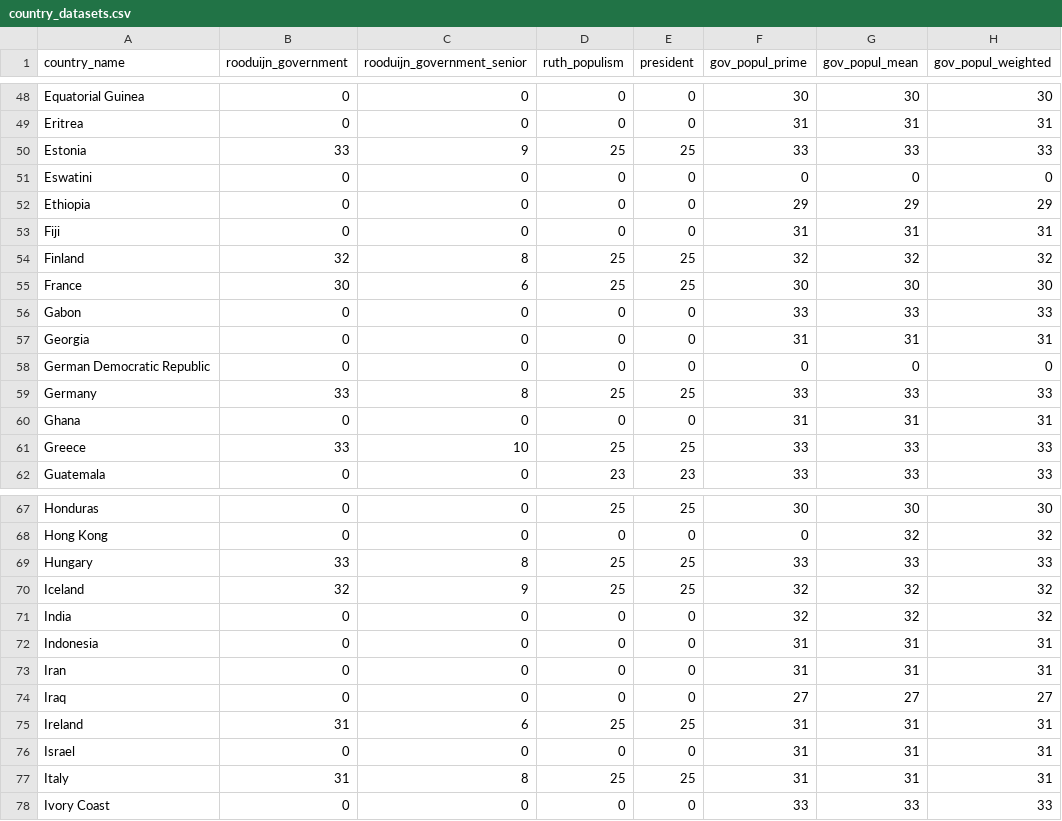
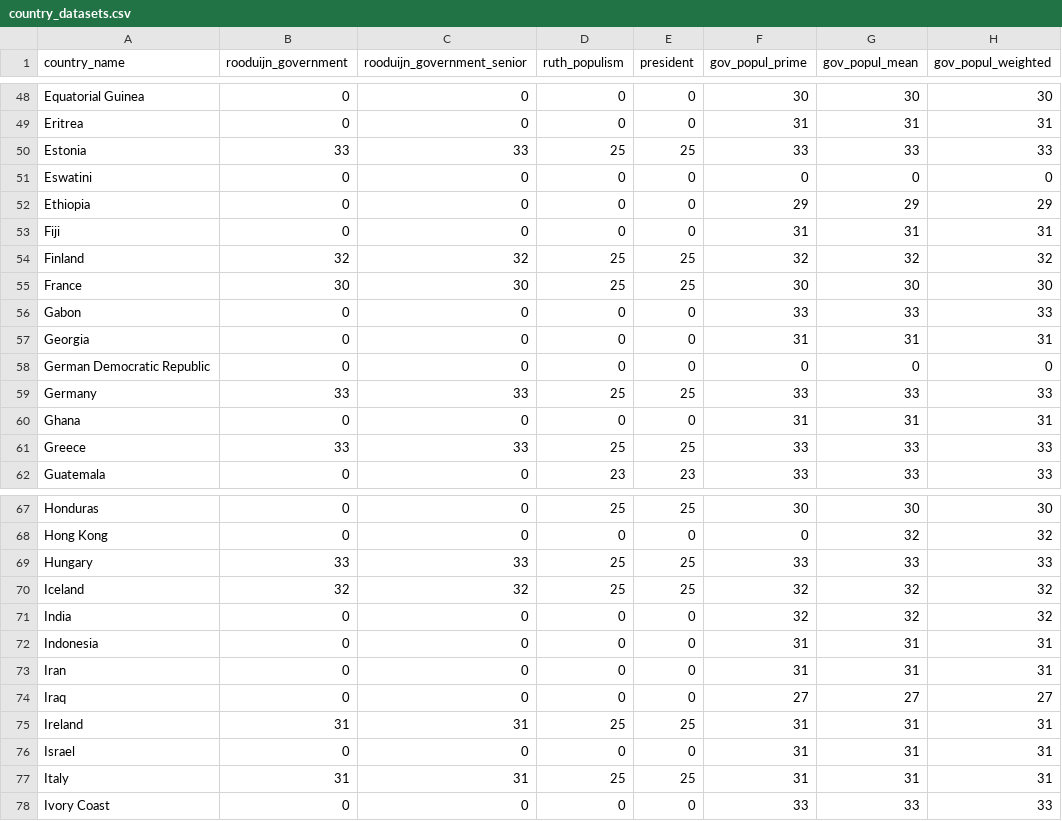
Before and after one commit to jasminskoenig/blog_loop, a CSV file: data/country_datasets.csv, drawn as a sheet; only a part is shown, gaps mark what is left out; the diff covers the shown part only.

Commit message:
corrected rooduijn score

```diff
--- a/data/country_datasets.csv
+++ b/data/country_datasets.csv
@@ -49,3 +49,3 @@ Equatorial Guinea,0,0,0,0,30,30,30
 Eritrea,0,0,0,0,31,31,31
-Estonia,33,9,25,25,33,33,33
+Estonia,33,33,25,25,33,33,33
 Eswatini,0,0,0,0,0,0,0
@@ -53,4 +53,4 @@ Ethiopia,0,0,0,0,29,29,29
 Fiji,0,0,0,0,31,31,31
-Finland,32,8,25,25,32,32,32
-France,30,6,25,25,30,30,30
+Finland,32,32,25,25,32,32,32
+France,30,30,25,25,30,30,30
 Gabon,0,0,0,0,33,33,33
@@ -58,5 +58,5 @@ Georgia,0,0,0,0,31,31,31
 German Democratic Republic,0,0,0,0,0,0,0
-Germany,33,8,25,25,33,33,33
+Germany,33,33,25,25,33,33,33
 Ghana,0,0,0,0,31,31,31
-Greece,33,10,25,25,33,33,33
+Greece,33,33,25,25,33,33,33
 Guatemala,0,0,23,23,33,33,33
@@ -68,4 +68,4 @@ Honduras,0,0,25,25,30,30,30
 Hong Kong,0,0,0,0,0,32,32
-Hungary,33,8,25,25,33,33,33
-Iceland,32,9,25,25,32,32,32
+Hungary,33,33,25,25,33,33,33
+Iceland,32,32,25,25,32,32,32
 India,0,0,0,0,32,32,32
@@ -74,5 +74,5 @@ Iran,0,0,0,0,31,31,31
 Iraq,0,0,0,0,27,27,27
-Ireland,31,6,25,25,31,31,31
+Ireland,31,31,25,25,31,31,31
 Israel,0,0,0,0,31,31,31
-Italy,31,8,25,25,31,31,31
+Italy,31,31,25,25,31,31,31
 Ivory Coast,0,0,0,0,33,33,33
```
Also changed, not shown: 20 edited cells elsewhere in this file, 1 other file.
